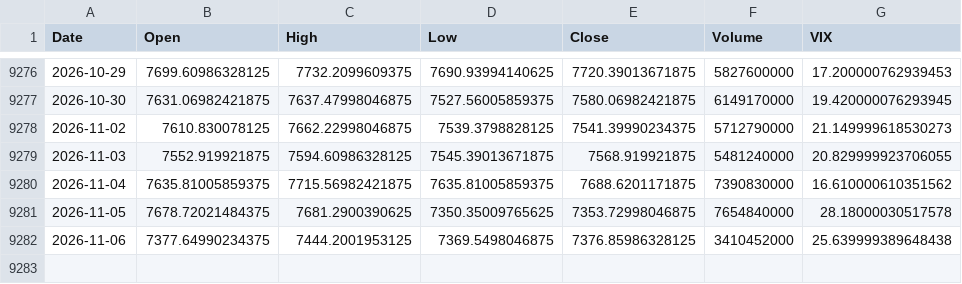
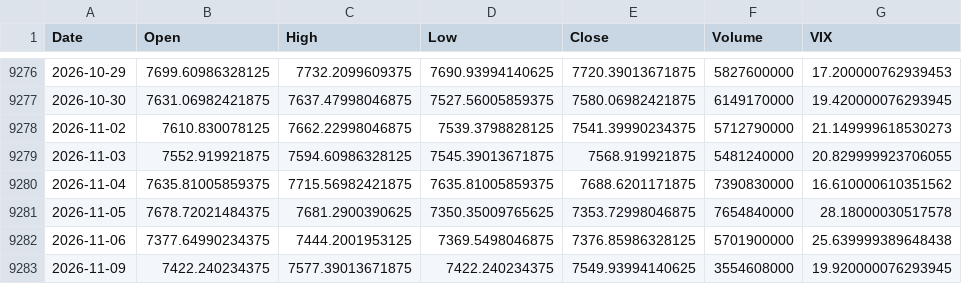
Before and after one commit to crismate123/Volatitlan, a CSV file: datos_respaldo.csv, drawn as a sheet; only a part is shown, gaps mark what is left out.

```diff
--- a/datos_respaldo.csv
+++ b/datos_respaldo.csv
@@ -9281,2 +9281,3 @@ Date,Open,High,Low,Close,Volume,VIX
 2026-11-05,7678.72021484375,7681.2900390625,7350.35009765625,7353.72998046875,7654840000,28.18000030517578
-2026-11-06,7377.64990234375,7444.2001953125,7369.5498046875,7376.85986328125,3410452000,25.639999389648438
+2026-11-06,7377.64990234375,7444.2001953125,7369.5498046875,7376.85986328125,5701900000,25.639999389648438
+2026-11-09,7422.240234375,7577.39013671875,7422.240234375,7549.93994140625,3554608000,19.920000076293945
```
